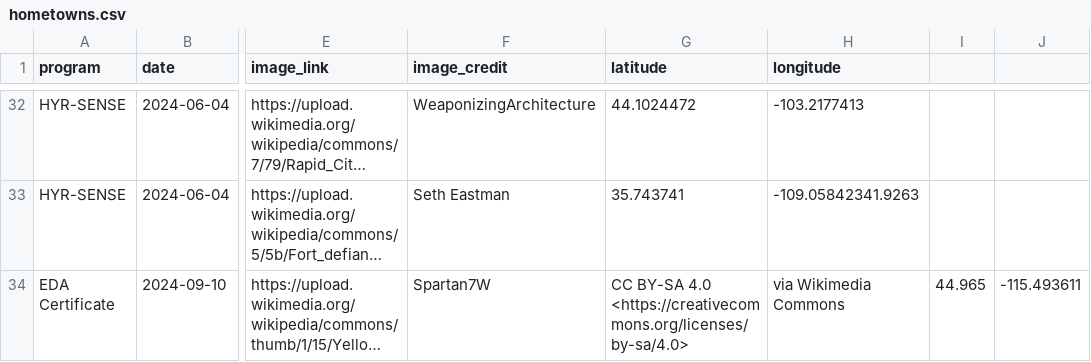
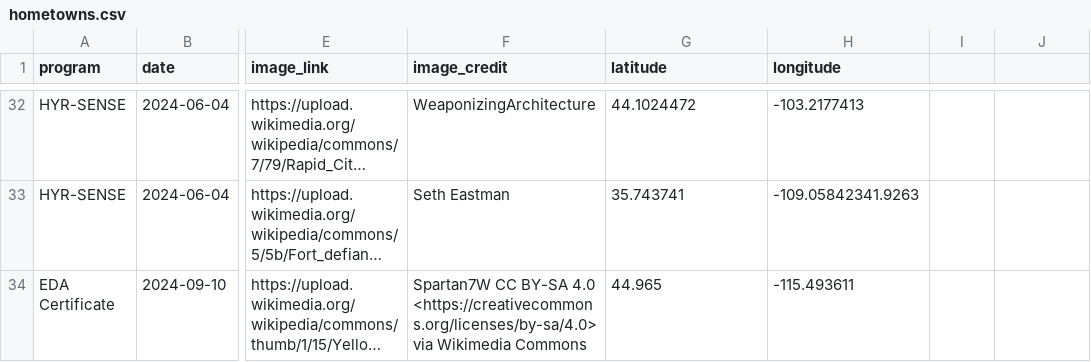
Before and after one commit to cu-esiil-edu/hometowns, a CSV file: hometowns.csv, drawn as a sheet; only a part is shown, gaps mark what is left out; long unchanged cells end in …; the diff names each change by its address in the sheet, - before the commit and + after, or states it on an @@ line.

Commit message:
took out commas

```diff
--- a/hometowns.csv
+++ b/hometowns.csv
-F34 (image_credit): Spartan7W
+F34 (image_credit): Spartan7W CC BY-SA 4.0 <https://creativecommons.org/licenses/by-sa/4.0> via Wikimedia Commons
-G34 (latitude): CC BY-SA 4.0 <https://creativecommons.org/licenses/by-sa/4.0>
+G34 (latitude): 44.965
-H34 (longitude): via Wikimedia Commons
+H34 (longitude): -115.493611
-I34: 44.965
+I34: (empty)
-J34: -115.493611
+J34: (empty)
```
